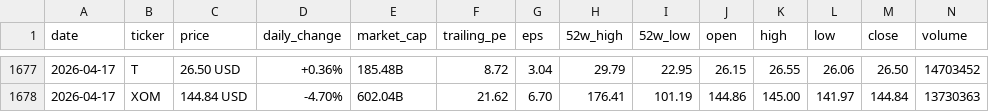
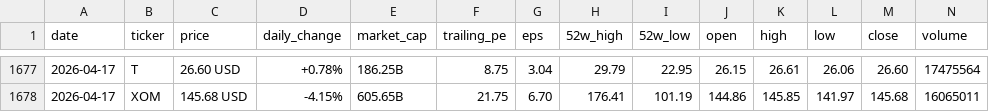
Before and after one commit to parkjunhee0510/pkrich, a CSV file: output/data/price_history.csv, drawn as a sheet; only a part is shown, gaps mark what is left out; the diff covers the shown part only.

```diff
--- a/output/data/price_history.csv
+++ b/output/data/price_history.csv
@@ -1677,2 +1677,2 @@ date,ticker,price,daily_change,market_cap,trailing_pe,eps,52w_high,52w_low,open,
-2026-04-17,T,26.50 USD,+0.36%,185.48B,8.72,3.04,29.79,22.95,26.15,26.55,26.06,26.50,14703452
-2026-04-17,XOM,144.84 USD,-4.70%,602.04B,21.62,6.70,176.41,101.19,144.86,145.00,141.97,144.84,13730363
+2026-04-17,T,26.60 USD,+0.78%,186.25B,8.75,3.04,29.79,22.95,26.15,26.61,26.06,26.60,17475564
+2026-04-17,XOM,145.68 USD,-4.15%,605.65B,21.75,6.70,176.41,101.19,144.86,145.85,141.97,145.68,16065011
```
Also changed, not shown: 2 added rows, 2 removed rows and 53 edited cells elsewhere in this file, 30 other files.
